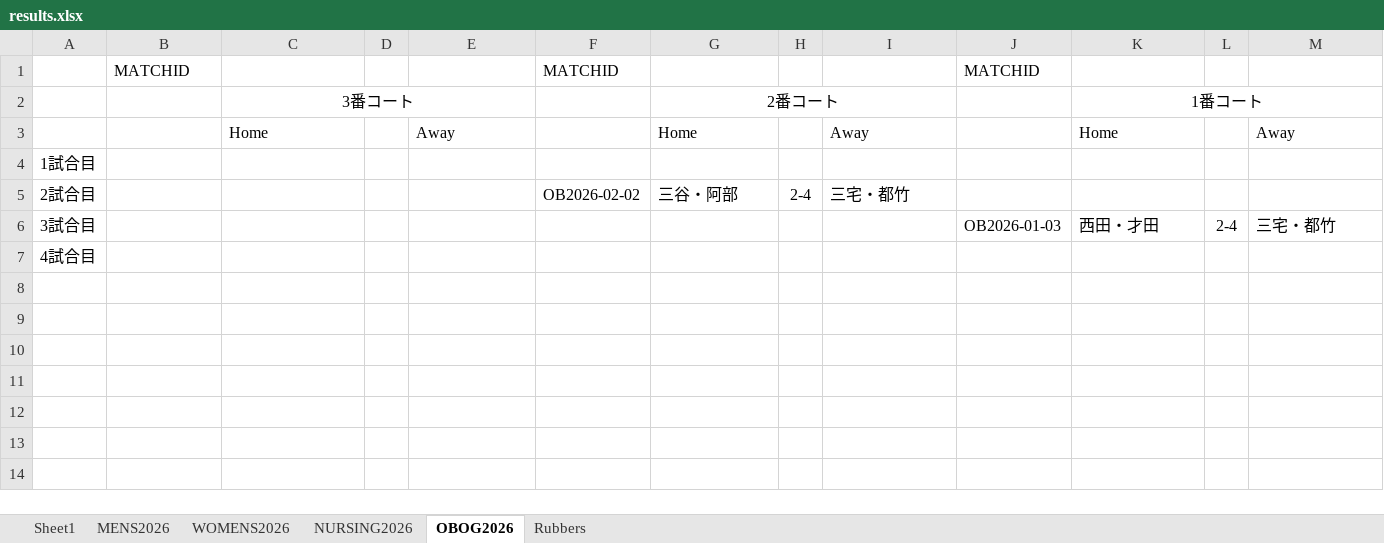
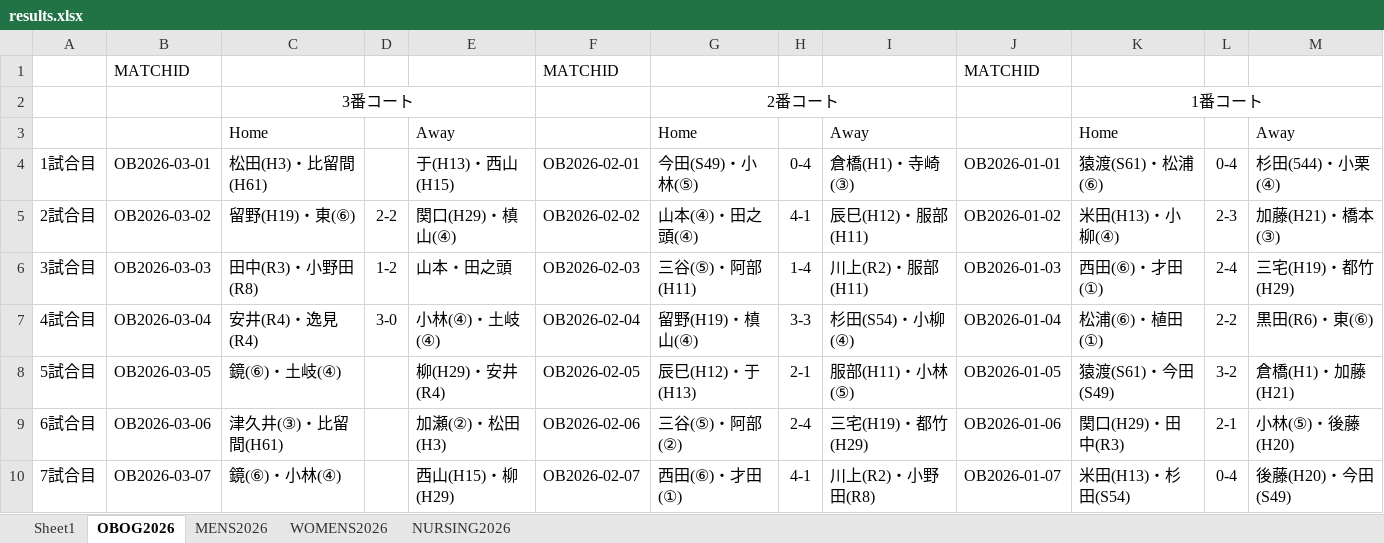
Before and after one commit to ycumtennis/ycumtennis.github.io, an Excel workbook: results.xlsx, sheet OBOG2026, drawn as a sheet; values as stored, in another font and other column widths than the file's, no borders; removed rows and columns are numbered as before the commit, all else as after; the diff names each change by its address in the sheet, - before the commit and + after, or states it on an @@ line.

```diff
--- a/results.xlsx (sheet OBOG2026)
+++ b/results.xlsx (sheet OBOG2026)
-sheet tab: Rubbers
@@ sheet tab order changed: Sheet1 | OBOG2026 | MENS2026 | WOMENS2026 | NURSING2026 @@
-row 4: 1試合目
-row 5: 2試合目 |  |  |  |  | OB2026-02-02 | 三谷・阿部 | 2-4 | 三宅・都竹
-row 6: 3試合目 |  |  |  |  |  |  |  |  | OB2026-01-03 | 西田・才田 | 2-4 | 三宅・都竹
-row 7: 4試合目
+row 4: 1試合目 | OB2026-03-01 | 松田(H3)・比留間(H61) |  | 于(H13)・西山(H15) | OB2026-02-01 | 今田(S49)・小林(⑤) | 0-4 | 倉橋(H1)・寺崎(③) | OB2026-01-01 | 猿渡(S61)・松浦(⑥) | 0-4 | 杉田(544)・小栗(④)
+row 5: 2試合目 | OB2026-03-02 | 留野(H19)・東(⑥) | 2-2 | 関口(H29)・槙山(④) | OB2026-02-02 | 山本(④)・田之頭(④) | 4-1 | 辰巳(H12)・服部(H11) | OB2026-01-02 | 米田(H13)・小柳(④) | 2-3 | 加藤(H21)・橋本(③)
+row 6: 3試合目 | OB2026-03-03 | 田中(R3)・小野田(R8) | 1-2 | 山本・田之頭 | OB2026-02-03 | 三谷(⑤)・阿部(H11) | 1-4 | 川上(R2)・服部(H11) | OB2026-01-03 | 西田(⑥)・才田(①) | 2-4 | 三宅(H19)・都竹(H29)
+row 7: 4試合目 | OB2026-03-04 | 安井(R4)・逸見(R4) | 3-0 | 小林(④)・土岐(④) | OB2026-02-04 | 留野(H19)・槙山(④) | 3-3 | 杉田(S54)・小柳(④) | OB2026-01-04 | 松浦(⑥)・植田(①) | 2-2 | 黒田(R6)・東(⑥)
+row 8: 5試合目 | OB2026-03-05 | 鏡(⑥)・土岐(④) |  | 柳(H29)・安井(R4) | OB2026-02-05 | 辰巳(H12)・于(H13) | 2-1 | 服部(H11)・小林(⑤) | OB2026-01-05 | 猿渡(S61)・今田(S49) | 3-2 | 倉橋(H1)・加藤(H21)
+row 9: 6試合目 | OB2026-03-06 | 津久井(③)・比留間(H61) |  | 加瀬(②)・松田(H3) | OB2026-02-06 | 三谷(⑤)・阿部(②) | 2-4 | 三宅(H19)・都竹(H29) | OB2026-01-06 | 関口(H29)・田中(R3) | 2-1 | 小林(⑤)・後藤(H20)
+row 10: 7試合目 | OB2026-03-07 | 鏡(⑥)・小林(④) |  | 西山(H15)・柳(H29) | OB2026-02-07 | 西田(⑥)・才田(①) | 4-1 | 川上(R2)・小野田(R8) | OB2026-01-07 | 米田(H13)・杉田(S54) | 0-4 | 後藤(H20)・今田(S49)
```
Also changed, not shown: sheet Sheet1, 1 other file.
